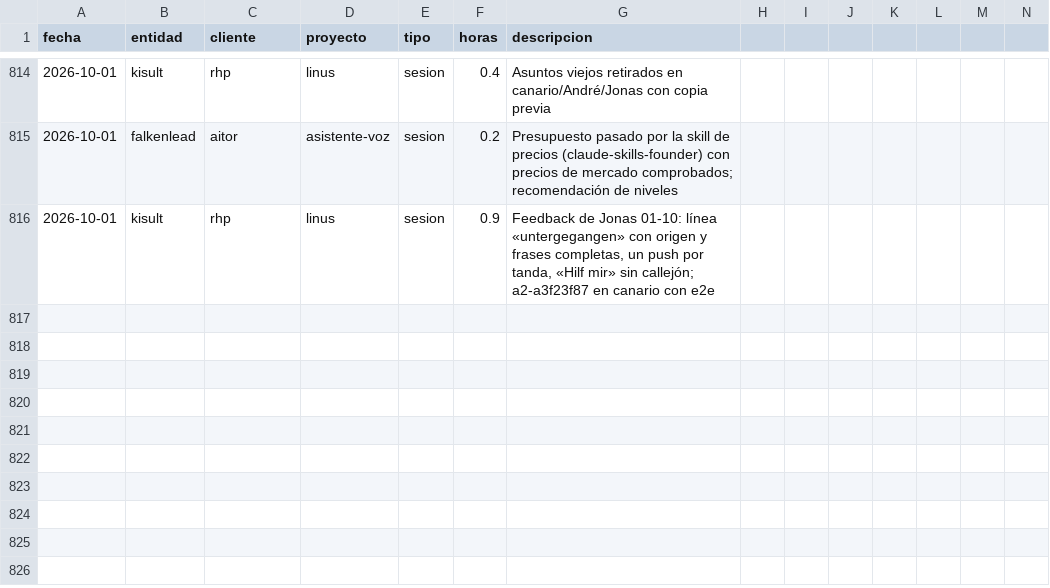
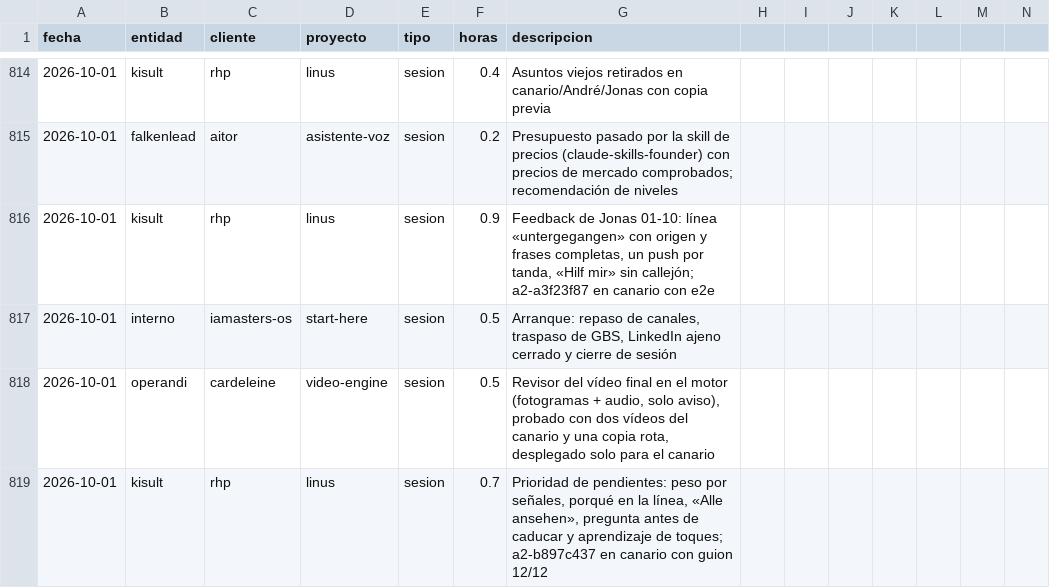
Before and after one commit to MaxSchock/operandi-os, a CSV file: docs/horas-ledger.csv, drawn as a sheet; only a part is shown, gaps mark what is left out; rows hold the shown columns only; the diff names each change by its address in the sheet, - before the commit and + after, or states it on an @@ line.

```diff
--- a/docs/horas-ledger.csv
+++ b/docs/horas-ledger.csv
+row 817: 2026-10-01 | interno | iamasters-os | start-here | sesion | 0.5 | Arranque: repaso de canales, traspaso de GBS, LinkedIn ajeno cerrado y cierre de sesión
+row 818: 2026-10-01 | operandi | cardeleine | video-engine | sesion | 0.5 | Revisor del vídeo final en el motor (fotogramas + audio, solo aviso), probado con dos vídeos del canario y una copia rota, desplegado solo para el canario
+row 819: 2026-10-01 | kisult | rhp | linus | sesion | 0.7 | Prioridad de pendientes: peso por señales, porqué en la línea, «Alle ansehen», pregunta antes de caducar y aprendizaje de toques; a2-b897c437 en canario con guion 12/12
```
